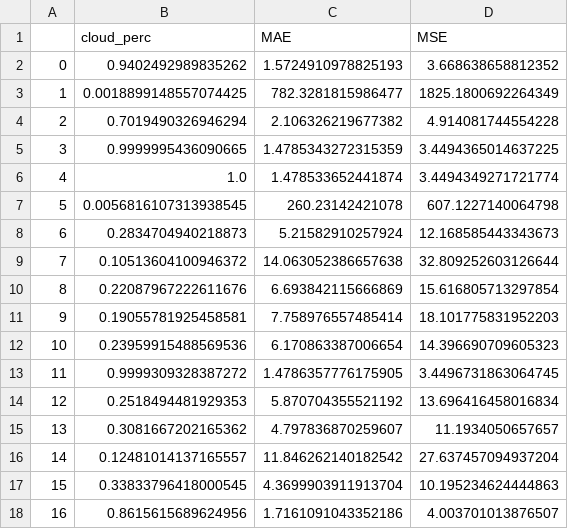
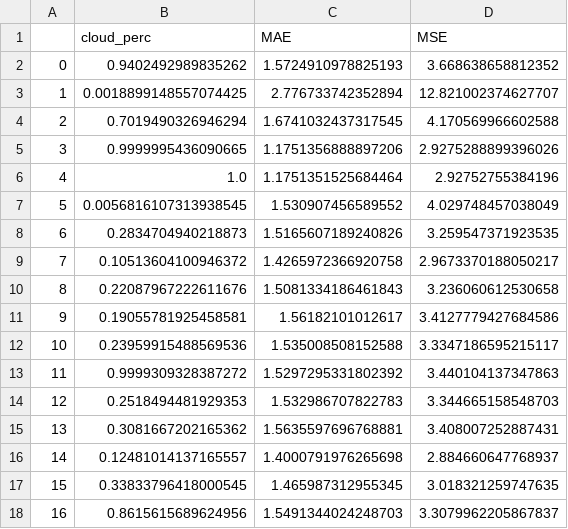
Before and after one commit to Way-Yuhao/ISLAND, a CSV file: data/spatial_intperp_series.csv, drawn as a sheet; only a part is shown; the diff covers the shown part only.

```diff
--- a/data/spatial_intperp_series.csv
+++ b/data/spatial_intperp_series.csv
@@ -2,17 +2,17 @@
 0,0.9402492989835262,1.5724910978825193,3.668638658812352
-1,0.0018899148557074425,782.3281815986477,1825.1800692264349
-2,0.7019490326946294,2.106326219677382,4.914081744554228
-3,0.9999995436090665,1.4785343272315359,3.4494365014637225
-4,1.0,1.478533652441874,3.4494349271721774
-5,0.0056816107313938545,260.23142421078,607.1227140064798
-6,0.2834704940218873,5.21582910257924,12.168585443343673
-7,0.10513604100946372,14.063052386657638,32.809252603126644
-8,0.22087967222611676,6.693842115666869,15.616805713297854
-9,0.19055781925458581,7.758976557485414,18.101775831952203
-10,0.23959915488569536,6.170863387006654,14.396690709605323
-11,0.9999309328387272,1.4786357776175905,3.4496731863064745
-12,0.2518494481929353,5.870704355521192,13.696416458016834
-13,0.3081667202165362,4.797836870259607,11.1934050657657
-14,0.12481014137165557,11.846262140182542,27.637457094937204
-15,0.33833796418000545,4.3699903911913704,10.195234624444863
-16,0.8615615689624956,1.7161091043352186,4.003701013876507
+1,0.0018899148557074425,2.776733742352894,12.821002374627707
+2,0.7019490326946294,1.6741032437317545,4.170569966602588
+3,0.9999995436090665,1.1751356888897206,2.9275288899396026
+4,1.0,1.1751351525684464,2.92752755384196
+5,0.0056816107313938545,1.530907456589552,4.029748457038049
+6,0.2834704940218873,1.5165607189240826,3.259547371923535
+7,0.10513604100946372,1.4265972366920758,2.9673370188050217
+8,0.22087967222611676,1.5081334186461843,3.236060612530658
+9,0.19055781925458581,1.56182101012617,3.4127779427684586
+10,0.23959915488569536,1.535008508152588,3.3347186595215117
+11,0.9999309328387272,1.5297295331802392,3.440104137347863
+12,0.2518494481929353,1.532986707822783,3.344665158548703
+13,0.3081667202165362,1.5635597696768881,3.408007252887431
+14,0.12481014137165557,1.4000791976265698,2.884660647768937
+15,0.33833796418000545,1.465987312955345,3.018321259747635
+16,0.8615615689624956,1.5491344024248703,3.3079962205867837
```
Also changed, not shown: 46 edited cells elsewhere in this file, 1 other file.
